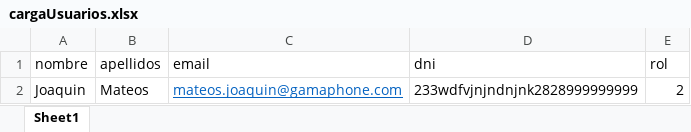
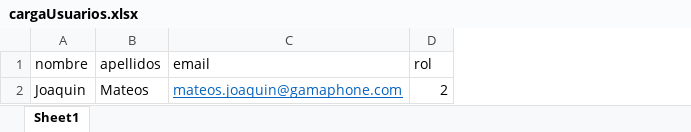
Before and after one commit to pidal/proyecto, an Excel workbook: public/cargaUsuarios.xlsx, sheet Sheet1, drawn as a sheet; values as stored, in another font and other column widths than the file's, no borders; the diff names each change by its address in the sheet, - before the commit and + after, or states it on an @@ line.

Commit message:
cambios

```diff
--- a/public/cargaUsuarios.xlsx (sheet Sheet1)
+++ b/public/cargaUsuarios.xlsx (sheet Sheet1)
-column D (dni), row 2: 233wdfvjnjndnjnk2828999999999
```
